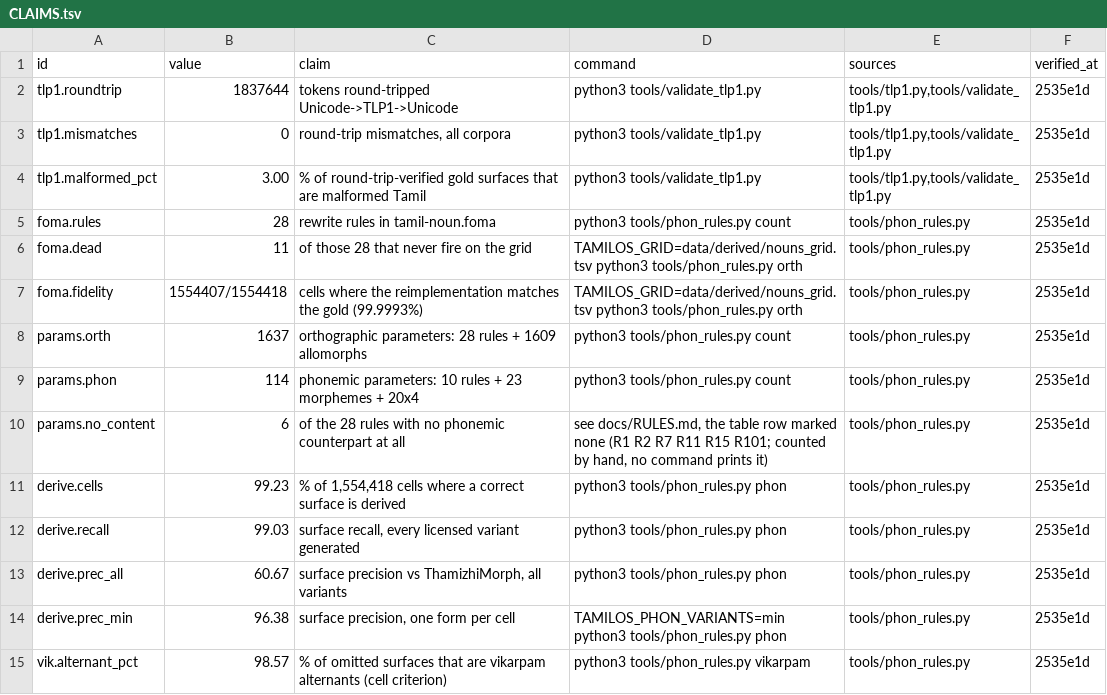
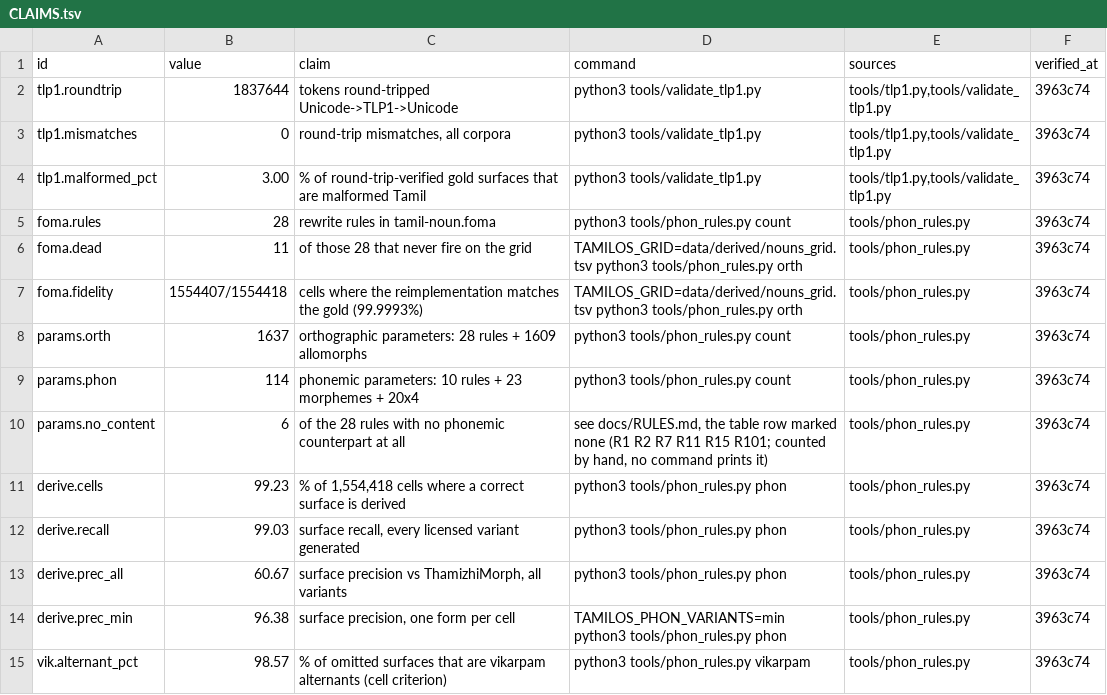
Before and after one commit to Ramaseshanr/tamil-grammar-silicon, a TSV file: paper/CLAIMS.tsv, drawn as a sheet; only a part is shown; the diff covers the shown part only.

Commit message:
Record the claims ledger's verification point

```diff
--- a/paper/CLAIMS.tsv
+++ b/paper/CLAIMS.tsv
@@ -1,15 +1,15 @@
 id	value	claim	command	sources	verified_at
-tlp1.roundtrip	1837644	tokens round-tripped Unicode->TLP1->Unicode	python3 tools/validate_tlp1.py	tools/tlp1.py,tools/validate_tlp1.py	2535e1d
-tlp1.mismatches	0	round-trip mismatches, all corpora	python3 tools/validate_tlp1.py	tools/tlp1.py,tools/validate_tlp1.py	2535e1d
-tlp1.malformed_pct	3.00	% of round-trip-verified gold surfaces that are malformed Tamil	python3 tools/validate_tlp1.py	tools/tlp1.py,tools/validate_tlp1.py	2535e1d
-foma.rules	28	rewrite rules in tamil-noun.foma	python3 tools/phon_rules.py count	tools/phon_rules.py	2535e1d
-foma.dead	11	of those 28 that never fire on the grid	TAMILOS_GRID=data/derived/nouns_grid.tsv python3 tools/phon_rules.py orth	tools/phon_rules.py	2535e1d
-foma.fidelity	1554407/1554418	cells where the reimplementation matches the gold (99.9993%)	TAMILOS_GRID=data/derived/nouns_grid.tsv python3 tools/phon_rules.py orth	tools/phon_rules.py	2535e1d
-params.orth	1637	orthographic parameters: 28 rules + 1609 allomorphs	python3 tools/phon_rules.py count	tools/phon_rules.py	2535e1d
-params.phon	114	phonemic parameters: 10 rules + 23 morphemes + 20x4	python3 tools/phon_rules.py count	tools/phon_rules.py	2535e1d
-params.no_content	6	of the 28 rules with no phonemic counterpart at all	see docs/RULES.md, the table row marked none (R1 R2 R7 R11 R15 R101; counted by hand, no command prints it)	tools/phon_rules.py	2535e1d
-derive.cells	99.23	% of 1,554,418 cells where a correct surface is derived	python3 tools/phon_rules.py phon	tools/phon_rules.py	2535e1d
-derive.recall	99.03	surface recall, every licensed variant generated	python3 tools/phon_rules.py phon	tools/phon_rules.py	2535e1d
-derive.prec_all	60.67	surface precision vs ThamizhiMorph, all variants	python3 tools/phon_rules.py phon	tools/phon_rules.py	2535e1d
-derive.prec_min	96.38	surface precision, one form per cell	TAMILOS_PHON_VARIANTS=min python3 tools/phon_rules.py phon	tools/phon_rules.py	2535e1d
-vik.alternant_pct	98.57	% of omitted surfaces that are vikarpam alternants (cell criterion)	python3 tools/phon_rules.py vikarpam	tools/phon_rules.py	2535e1d
+tlp1.roundtrip	1837644	tokens round-tripped Unicode->TLP1->Unicode	python3 tools/validate_tlp1.py	tools/tlp1.py,tools/validate_tlp1.py	3963c74
+tlp1.mismatches	0	round-trip mismatches, all corpora	python3 tools/validate_tlp1.py	tools/tlp1.py,tools/validate_tlp1.py	3963c74
+tlp1.malformed_pct	3.00	% of round-trip-verified gold surfaces that are malformed Tamil	python3 tools/validate_tlp1.py	tools/tlp1.py,tools/validate_tlp1.py	3963c74
+foma.rules	28	rewrite rules in tamil-noun.foma	python3 tools/phon_rules.py count	tools/phon_rules.py	3963c74
+foma.dead	11	of those 28 that never fire on the grid	TAMILOS_GRID=data/derived/nouns_grid.tsv python3 tools/phon_rules.py orth	tools/phon_rules.py	3963c74
+foma.fidelity	1554407/1554418	cells where the reimplementation matches the gold (99.9993%)	TAMILOS_GRID=data/derived/nouns_grid.tsv python3 tools/phon_rules.py orth	tools/phon_rules.py	3963c74
+params.orth	1637	orthographic parameters: 28 rules + 1609 allomorphs	python3 tools/phon_rules.py count	tools/phon_rules.py	3963c74
+params.phon	114	phonemic parameters: 10 rules + 23 morphemes + 20x4	python3 tools/phon_rules.py count	tools/phon_rules.py	3963c74
+params.no_content	6	of the 28 rules with no phonemic counterpart at all	see docs/RULES.md, the table row marked none (R1 R2 R7 R11 R15 R101; counted by hand, no command prints it)	tools/phon_rules.py	3963c74
+derive.cells	99.23	% of 1,554,418 cells where a correct surface is derived	python3 tools/phon_rules.py phon	tools/phon_rules.py	3963c74
+derive.recall	99.03	surface recall, every licensed variant generated	python3 tools/phon_rules.py phon	tools/phon_rules.py	3963c74
+derive.prec_all	60.67	surface precision vs ThamizhiMorph, all variants	python3 tools/phon_rules.py phon	tools/phon_rules.py	3963c74
+derive.prec_min	96.38	surface precision, one form per cell	TAMILOS_PHON_VARIANTS=min python3 tools/phon_rules.py phon	tools/phon_rules.py	3963c74
+vik.alternant_pct	98.57	% of omitted surfaces that are vikarpam alternants (cell criterion)	python3 tools/phon_rules.py vikarpam	tools/phon_rules.py	3963c74
```
Also changed, not shown: 44 edited cells elsewhere in this file.
